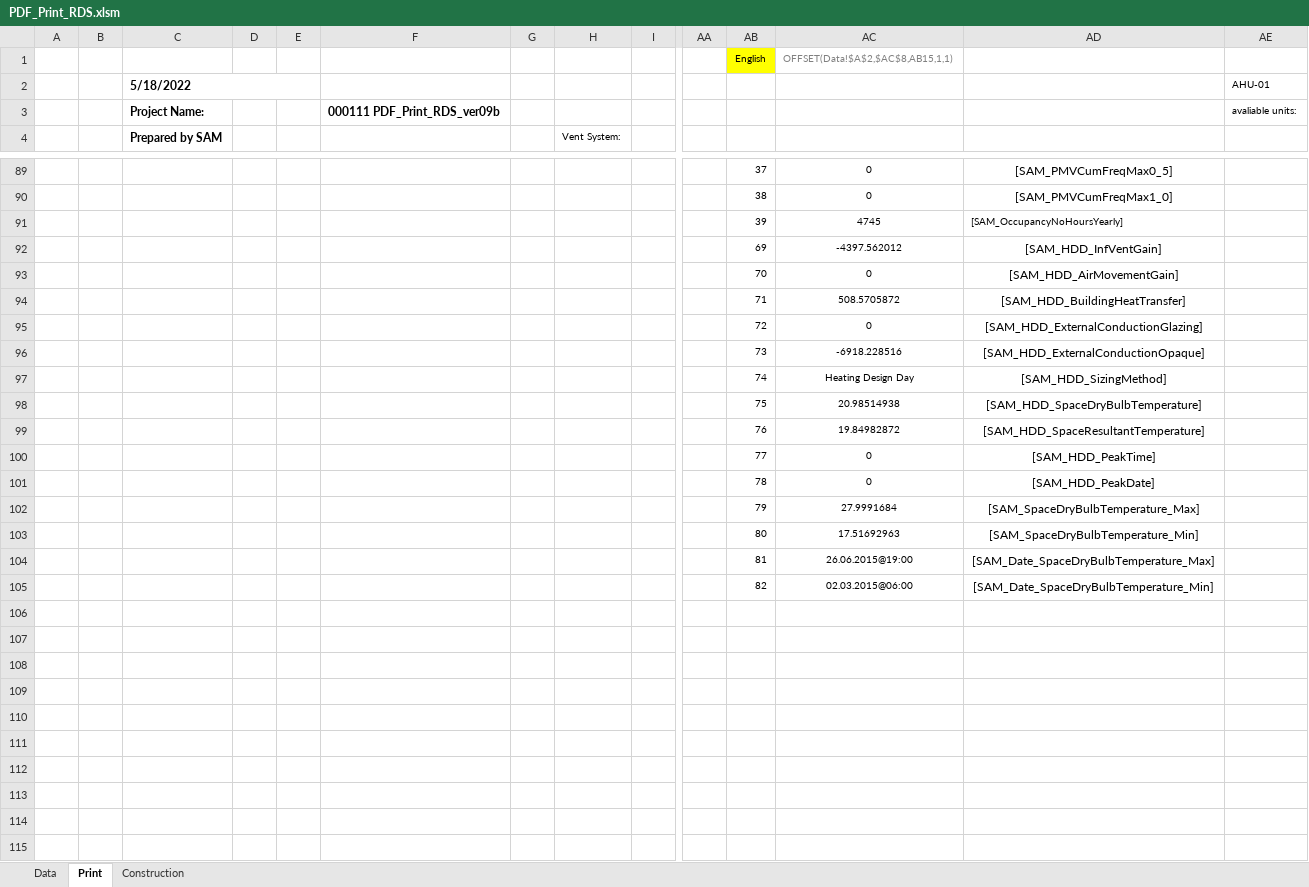
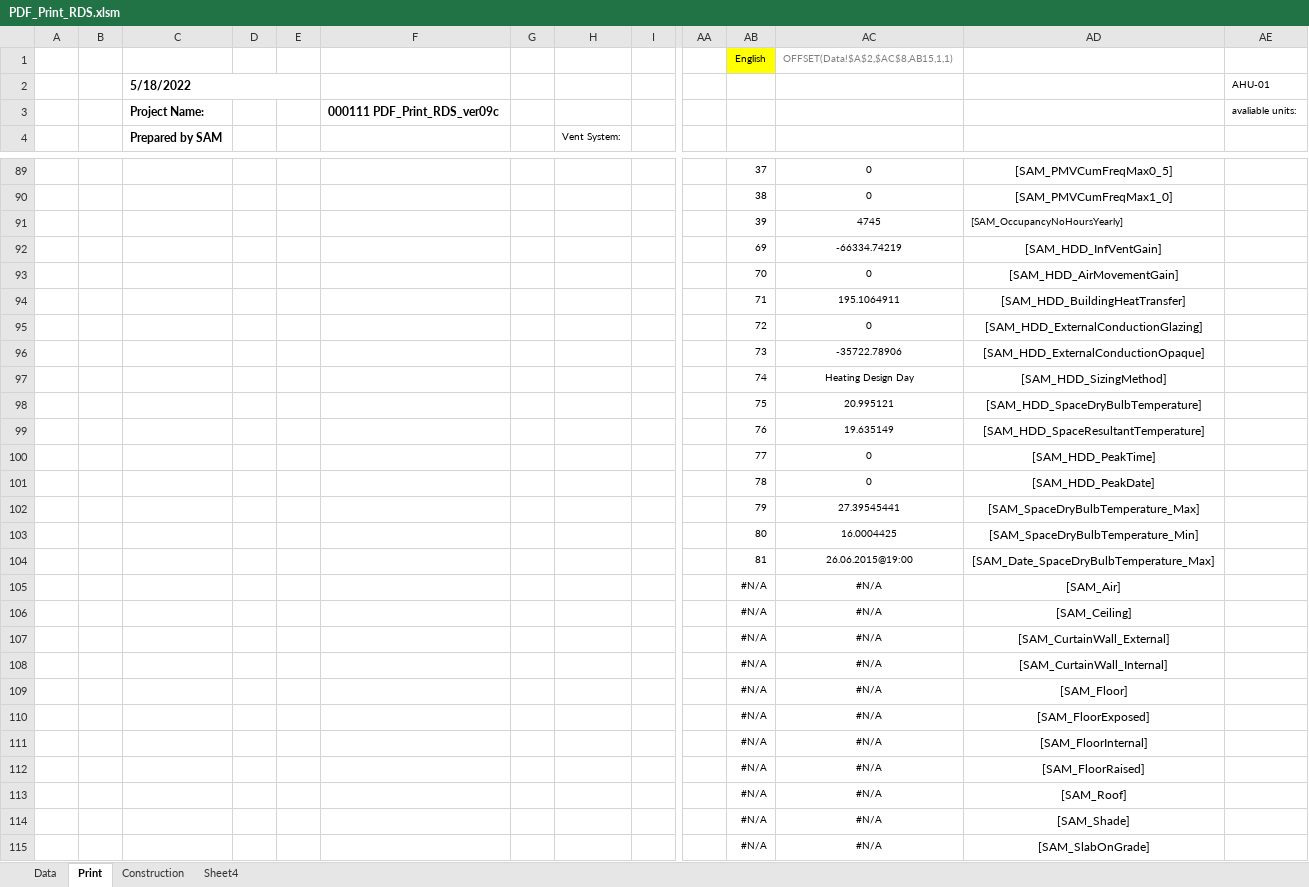
Before and after one commit to HoareLea/SAM_UI, an Excel workbook: files/resources/Analytical/templates/RDS/PDF_Print_RDS.xlsm, sheet Print, drawn as a sheet; only a part is shown, gaps mark what is left out; values as stored, in another font and other column widths than the file's, no borders; charts and pictures not drawn; removed rows and columns are numbered as before the commit, all else as after; rows hold the shown columns only; the diff covers the shown part only; the diff names each change by its address in the sheet, - before the commit and + after, or states it on an @@ line.

Commit message:
Update PDF_Print_RDS.xlsm

```diff
--- a/files/resources/Analytical/templates/RDS/PDF_Print_RDS.xlsm (sheet Print)
+++ b/files/resources/Analytical/templates/RDS/PDF_Print_RDS.xlsm (sheet Print)
+sheet tab: Sheet4
-F3: 000111 PDF_Print_RDS_ver09b
+F3: 000111 PDF_Print_RDS_ver09c
-AC92: -4397.562012
+AC92: -66334.74219
-AC94: 508.5705872
+AC94: 195.1064911
-AC96: -6918.228516
+AC96: -35722.78906
-AC98: 20.98514938
+AC98: 20.995121
-AC99: 19.84982872
+AC99: 19.635149
-AC102: 27.9991684
+AC102: 27.39545441
-AC103: 17.51692963
+AC103: 16.0004425
-row 105:  |  |  |  |  |  |  |  |  |  | 82 | 02.03.2015@06:00 | [SAM_Date_SpaceDryBulbTemperature_Min]
+row 105:  |  |  |  |  |  |  |  |  |  | #N/A | #N/A | [SAM_Air]
+row 106:  |  |  |  |  |  |  |  |  |  | #N/A | #N/A | [SAM_Ceiling]
+row 107:  |  |  |  |  |  |  |  |  |  | #N/A | #N/A | [SAM_CurtainWall_External]
+row 108:  |  |  |  |  |  |  |  |  |  | #N/A | #N/A | [SAM_CurtainWall_Internal]
+row 109:  |  |  |  |  |  |  |  |  |  | #N/A | #N/A | [SAM_Floor]
+row 110:  |  |  |  |  |  |  |  |  |  | #N/A | #N/A | [SAM_FloorExposed]
+row 111:  |  |  |  |  |  |  |  |  |  | #N/A | #N/A | [SAM_FloorInternal]
+row 112:  |  |  |  |  |  |  |  |  |  | #N/A | #N/A | [SAM_FloorRaised]
+row 113:  |  |  |  |  |  |  |  |  |  | #N/A | #N/A | [SAM_Roof]
+row 114:  |  |  |  |  |  |  |  |  |  | #N/A | #N/A | [SAM_Shade]
+row 115:  |  |  |  |  |  |  |  |  |  | #N/A | #N/A | [SAM_SlabOnGrade]
```
Also changed, not shown: 7 added rows, 75 edited cells and cell formats elsewhere in this sheet, sheet Construction, sheet Data, charts or pictures.
